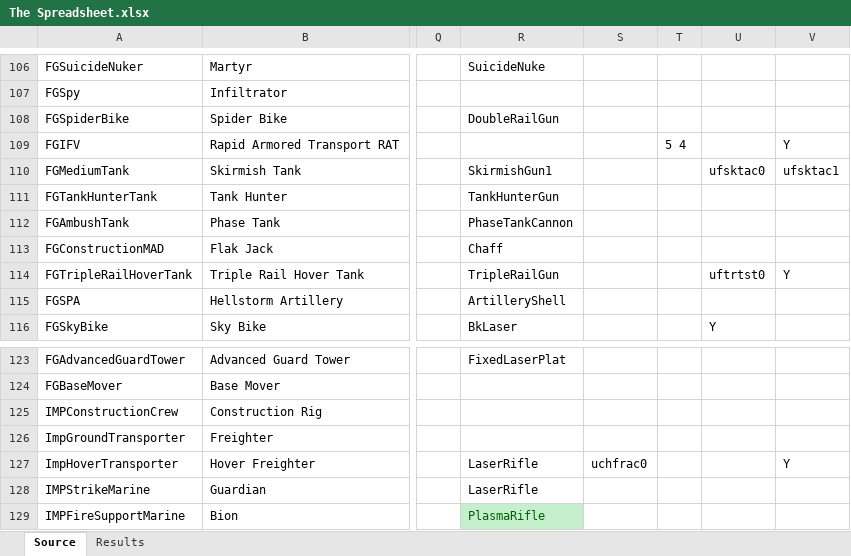
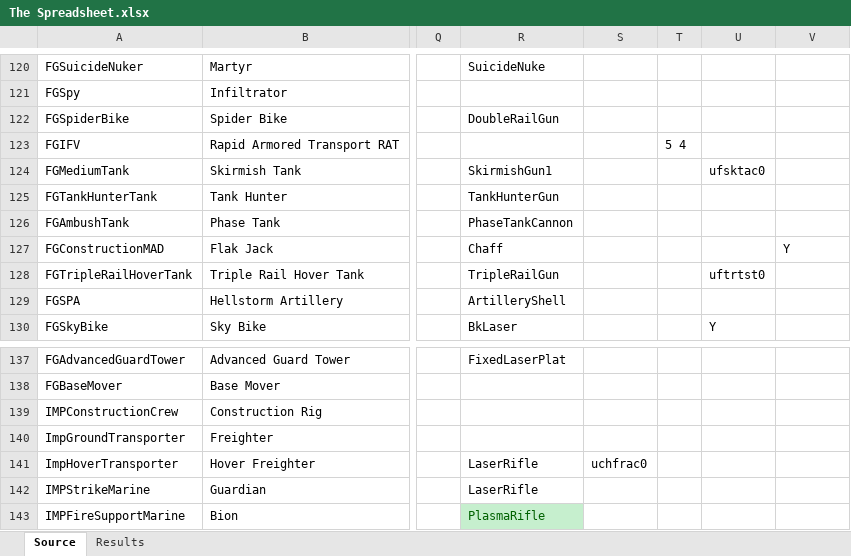
Before and after one commit to drogoganor/OpenDR, an Excel workbook: mods/dr/The Spreadsheet.xlsx, sheet Source, drawn as a sheet; only a part is shown, gaps mark what is left out; values as stored, in another font and other column widths than the file's, no borders; addresses are those after the commit; the diff covers the shown part only; the diff names each change by its address in the sheet, - before the commit and + after, or states it on an @@ line.

```diff
--- a/mods/dr/The Spreadsheet.xlsx (sheet Source)
+++ b/mods/dr/The Spreadsheet.xlsx (sheet Source)
-V123: Y
+V123: (empty)
-V124: ufsktac1
+V124: (empty)
-V127: (empty)
+V127: Y
-V128: Y
+V128: (empty)
-V141: Y
+V141: (empty)
```
Also changed, not shown: 14 added rows and 8 edited cells elsewhere in this sheet, sheet Results, 5 other files.
